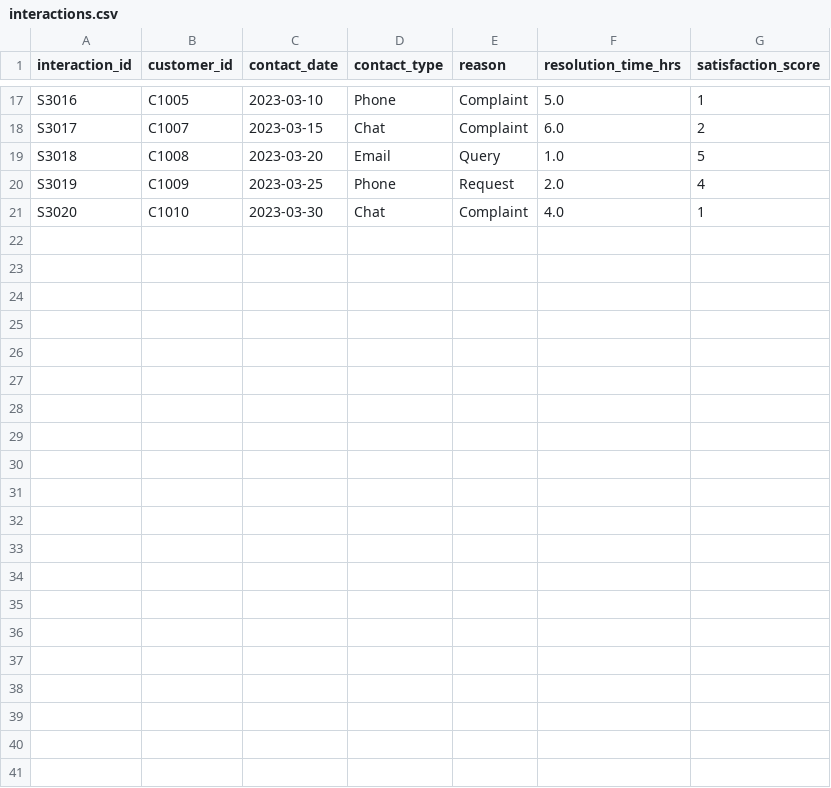
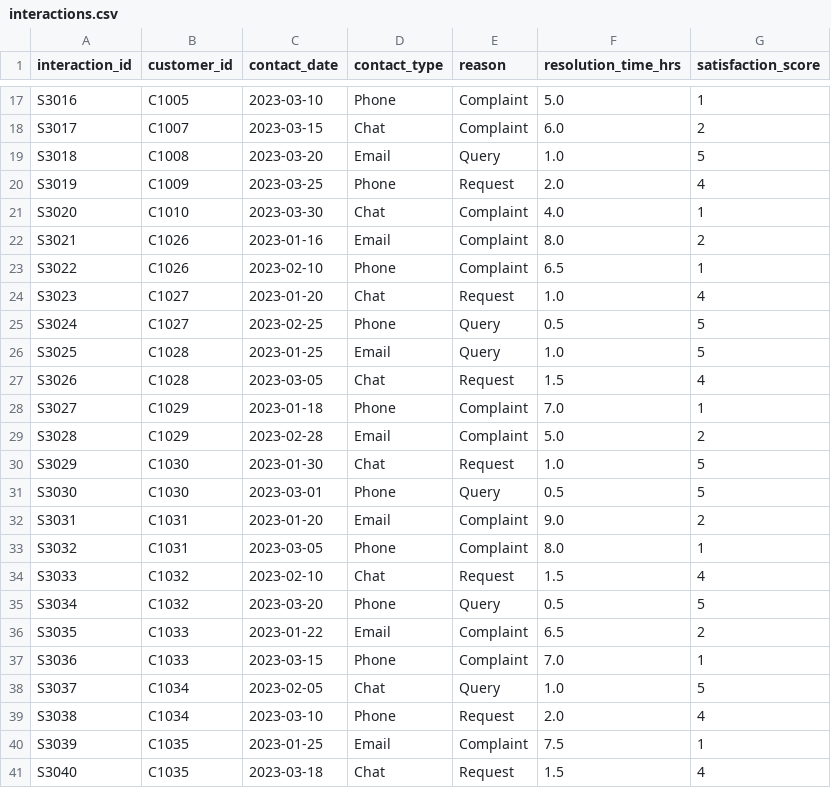
Before and after one commit to sleekdata/oms-databricks, a CSV file: 04_AI_ML/feature_eng/data_files/interactions.csv, drawn as a sheet; only a part is shown, gaps mark what is left out; the diff covers the shown part only.

```diff
--- a/04_AI_ML/feature_eng/data_files/interactions.csv
+++ b/04_AI_ML/feature_eng/data_files/interactions.csv
@@ -21 +21,21 @@ S3019,C1009,2023-03-25,Phone,Request,2.0,4
 S3020,C1010,2023-03-30,Chat,Complaint,4.0,1
+S3021,C1026,2023-01-16,Email,Complaint,8.0,2
+S3022,C1026,2023-02-10,Phone,Complaint,6.5,1
+S3023,C1027,2023-01-20,Chat,Request,1.0,4
+S3024,C1027,2023-02-25,Phone,Query,0.5,5
+S3025,C1028,2023-01-25,Email,Query,1.0,5
+S3026,C1028,2023-03-05,Chat,Request,1.5,4
+S3027,C1029,2023-01-18,Phone,Complaint,7.0,1
+S3028,C1029,2023-02-28,Email,Complaint,5.0,2
+S3029,C1030,2023-01-30,Chat,Request,1.0,5
+S3030,C1030,2023-03-01,Phone,Query,0.5,5
+S3031,C1031,2023-01-20,Email,Complaint,9.0,2
+S3032,C1031,2023-03-05,Phone,Complaint,8.0,1
+S3033,C1032,2023-02-10,Chat,Request,1.5,4
+S3034,C1032,2023-03-20,Phone,Query,0.5,5
+S3035,C1033,2023-01-22,Email,Complaint,6.5,2
+S3036,C1033,2023-03-15,Phone,Complaint,7.0,1
+S3037,C1034,2023-02-05,Chat,Query,1.0,5
+S3038,C1034,2023-03-10,Phone,Request,2.0,4
+S3039,C1035,2023-01-25,Email,Complaint,7.5,1
+S3040,C1035,2023-03-18,Chat,Request,1.5,4
```
Also changed, not shown: 6 edited cells elsewhere in this file, 04_AI_ML/feature_eng/data_files/customers.csv, 04_AI_ML/feature_eng/data_files/transactions.csv, 4 other files.
